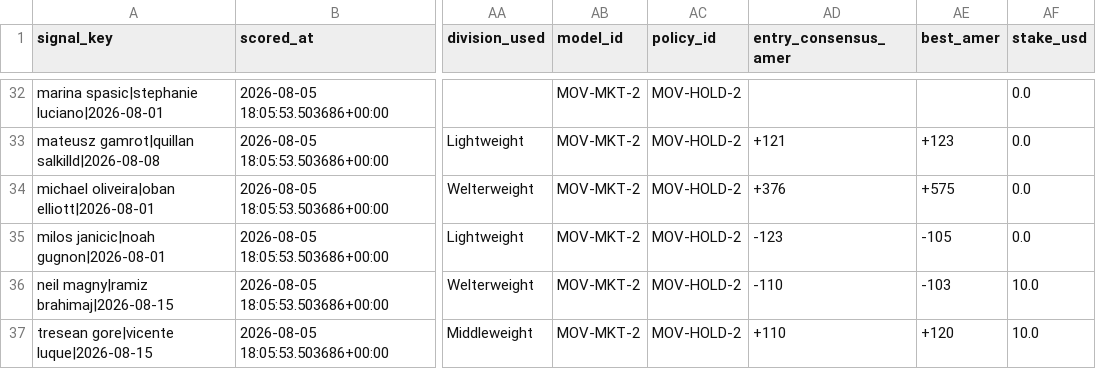
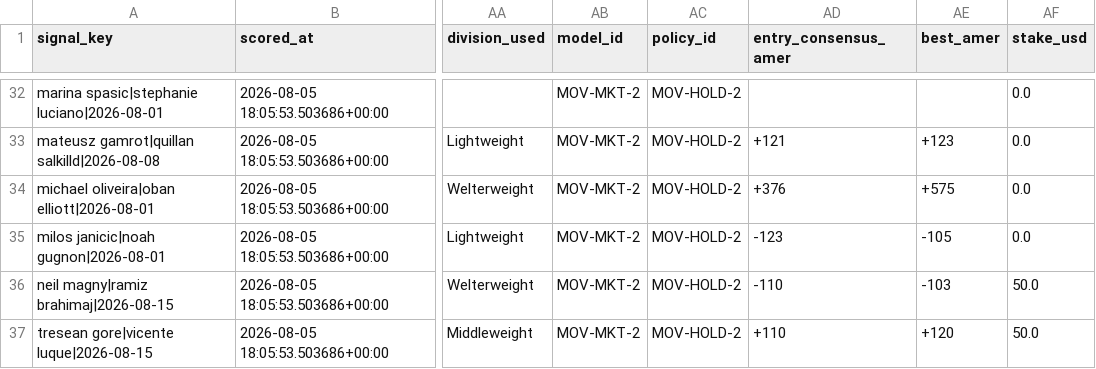
Before and after one commit to tbdprojectusername/odds-capture, a CSV file: movement/ledger/signals.csv, drawn as a sheet; only a part is shown, gaps mark what is left out; the diff covers the shown part only; the diff names each change by its address in the sheet, - before the commit and + after, or states it on an @@ line.

```diff
--- a/movement/ledger/signals.csv
+++ b/movement/ledger/signals.csv
-AF36:AF37 (stake_usd): 10.0
+AF36:AF37 (stake_usd): 50.0
```
Also changed, not shown: 12 edited cells elsewhere in this file, 5 other files.
